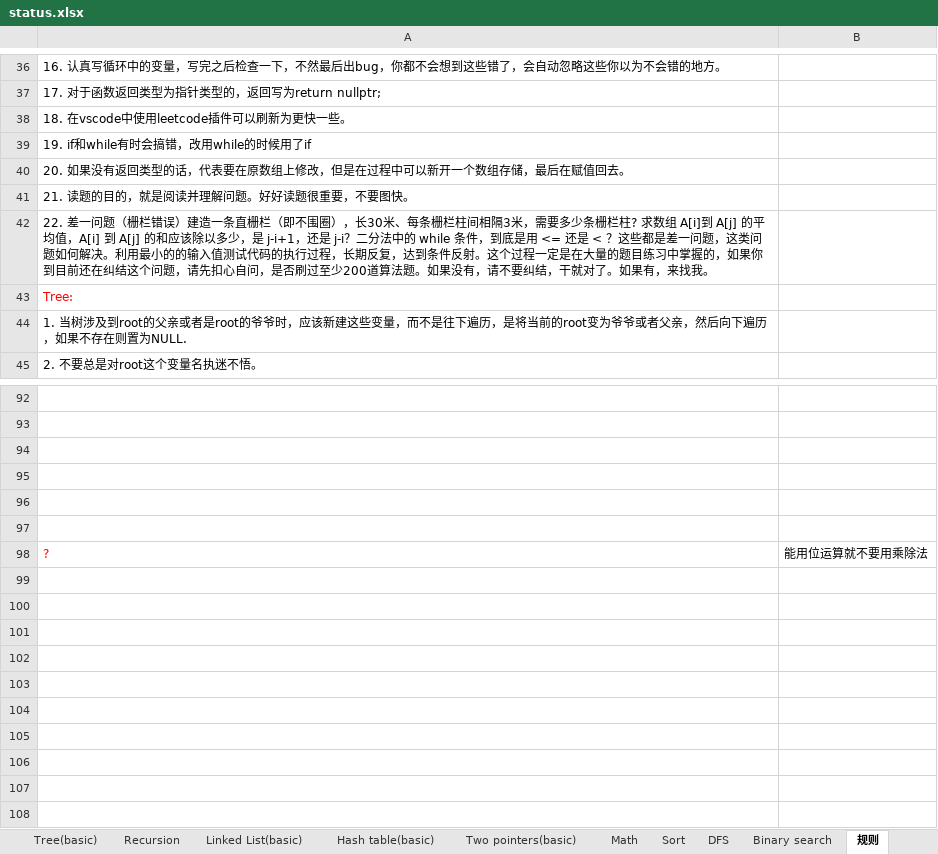
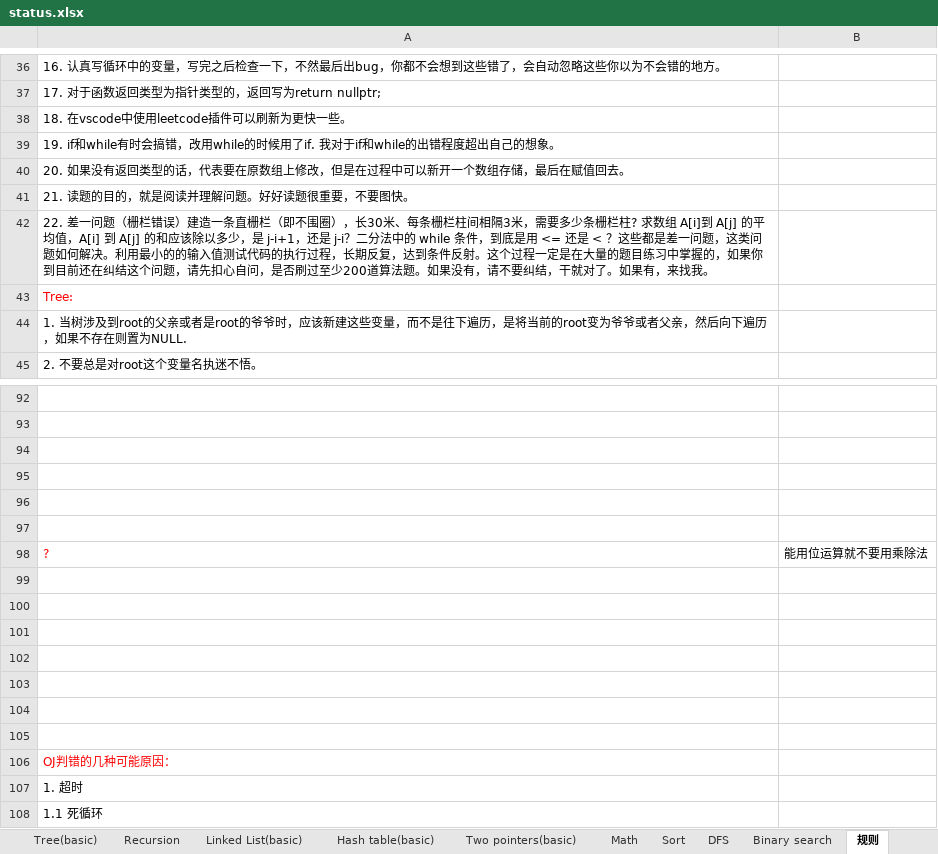
Before and after one commit to ZTidus/DataStructure, an Excel workbook: OJ/LeetCode/status.xlsx, sheet 规则, drawn as a sheet; only a part is shown, gaps mark what is left out; values as stored, in another font and other column widths than the file's, no borders; the diff names each change by its address in the sheet, - before the commit and + after, or states it on an @@ line.

```diff
--- a/OJ/LeetCode/status.xlsx (sheet 规则)
+++ b/OJ/LeetCode/status.xlsx (sheet 规则)
-A39: 19. if和while有时会搞错，改用while的时候用了if
+A39: 19. if和while有时会搞错，改用while的时候用了if. 我对于if和while的出错程度超出自己的想象。
+row 99: (empty)
+row 100: (empty)
+row 101: (empty)
+row 102: (empty)
+row 103: (empty)
+row 104: (empty)
+row 105: (empty)
+row 106: OJ判错的几种可能原因：
+row 107: 1. 超时
+row 108: 1.1 死循环
```
Also changed, not shown: sheet Two pointers(basic), sheet Array(basic), sheet Tree(basic), sheet Binary search, sheet Linked List(basic), sheet Recursion, 1 more sheet, other sheet tabs.
